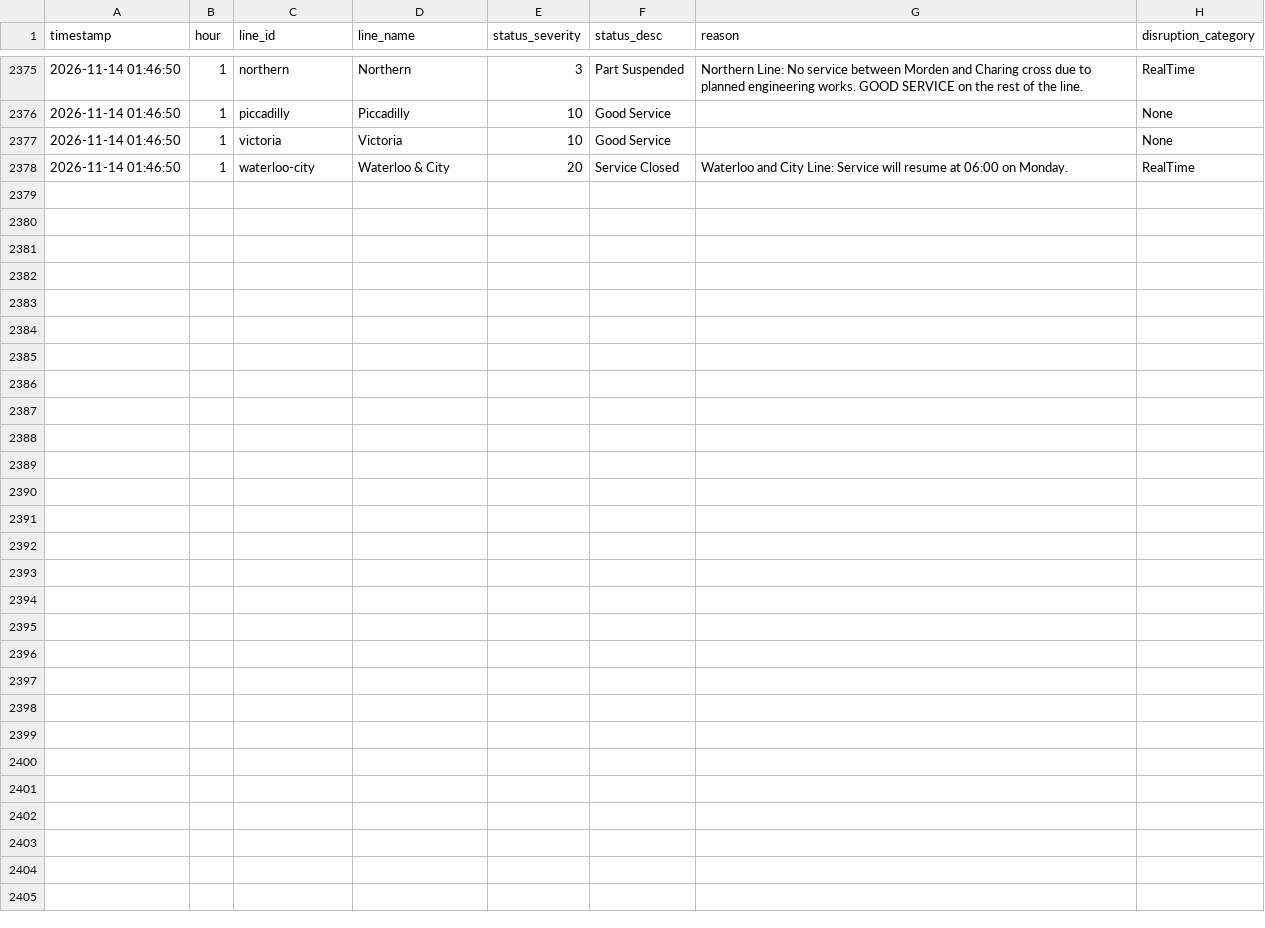
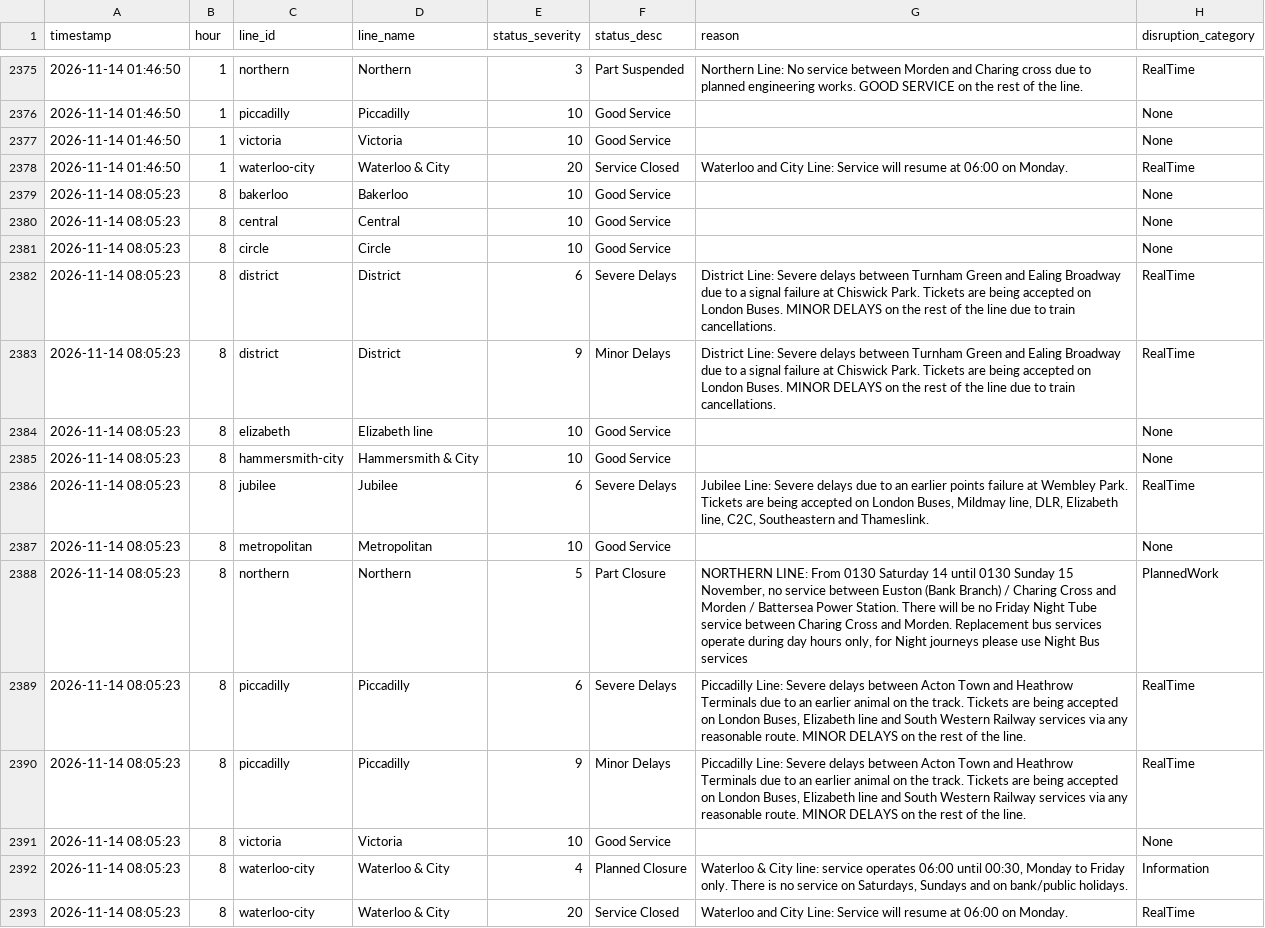
Before and after one commit to AbdulmalikAdam27/tfl-reliability-dashboard, a CSV file: data/line_status.csv, drawn as a sheet; only a part is shown, gaps mark what is left out; the diff names each change by its address in the sheet, - before the commit and + after, or states it on an @@ line.

```diff
--- a/data/line_status.csv
+++ b/data/line_status.csv
+row 2379: 2026-11-14 08:05:23 | 8 | bakerloo | Bakerloo | 10 | Good Service |  | None
+row 2380: 2026-11-14 08:05:23 | 8 | central | Central | 10 | Good Service |  | None
+row 2381: 2026-11-14 08:05:23 | 8 | circle | Circle | 10 | Good Service |  | None
+row 2382: 2026-11-14 08:05:23 | 8 | district | District | 6 | Severe Delays | District Line: Severe delays between Turnham Green and Ealing Broadway due to a signal failure at Chiswick Park. Tickets are being accepted on London Buses. MINOR DELAYS on the rest of the line due to train cancellations. | RealTime
+row 2383: 2026-11-14 08:05:23 | 8 | district | District | 9 | Minor Delays | District Line: Severe delays between Turnham Green and Ealing Broadway due to a signal failure at Chiswick Park. Tickets are being accepted on London Buses. MINOR DELAYS on the rest of the line due to train cancellations. | RealTime
+row 2384: 2026-11-14 08:05:23 | 8 | elizabeth | Elizabeth line | 10 | Good Service |  | None
+row 2385: 2026-11-14 08:05:23 | 8 | hammersmith-city | Hammersmith & City | 10 | Good Service |  | None
+row 2386: 2026-11-14 08:05:23 | 8 | jubilee | Jubilee | 6 | Severe Delays | Jubilee Line: Severe delays due to an earlier points failure at Wembley Park. Tickets are being accepted on London Buses, Mildmay line, DLR, Elizabeth line, C2C, Southeastern and Thameslink. | RealTime
+row 2387: 2026-11-14 08:05:23 | 8 | metropolitan | Metropolitan | 10 | Good Service |  | None
+row 2388: 2026-11-14 08:05:23 | 8 | northern | Northern | 5 | Part Closure | NORTHERN LINE: From 0130 Saturday 14 until 0130 Sunday 15 November, no service between Euston (Bank Branch) / Charing Cross and Morden / Battersea Power Station. There will be no Friday Night Tube service between Charing Cross and Morden. Replacement bus services operate during day hours only, for Night journeys please use Night Bus services | PlannedWork
+row 2389: 2026-11-14 08:05:23 | 8 | piccadilly | Piccadilly | 6 | Severe Delays | Piccadilly Line: Severe delays between Acton Town and Heathrow Terminals due to an earlier animal on the track. Tickets are being accepted on London Buses, Elizabeth line and South Western Railway services via any reasonable route. MINOR DELAYS on the rest of the line. | RealTime
+row 2390: 2026-11-14 08:05:23 | 8 | piccadilly | Piccadilly | 9 | Minor Delays | Piccadilly Line: Severe delays between Acton Town and Heathrow Terminals due to an earlier animal on the track. Tickets are being accepted on London Buses, Elizabeth line and South Western Railway services via any reasonable route. MINOR DELAYS on the rest of the line. | RealTime
+row 2391: 2026-11-14 08:05:23 | 8 | victoria | Victoria | 10 | Good Service |  | None
+row 2392: 2026-11-14 08:05:23 | 8 | waterloo-city | Waterloo & City | 4 | Planned Closure | Waterloo & City line: service operates 06:00 until 00:30, Monday to Friday only. There is no service on Saturdays, Sundays and on bank/public holidays. | Information
+row 2393: 2026-11-14 08:05:23 | 8 | waterloo-city | Waterloo & City | 20 | Service Closed | Waterloo and City Line: Service will resume at 06:00 on Monday. | RealTime
```
Also changed, not shown: data/arrivals_summary.csv, data/reliability_summary.csv.
